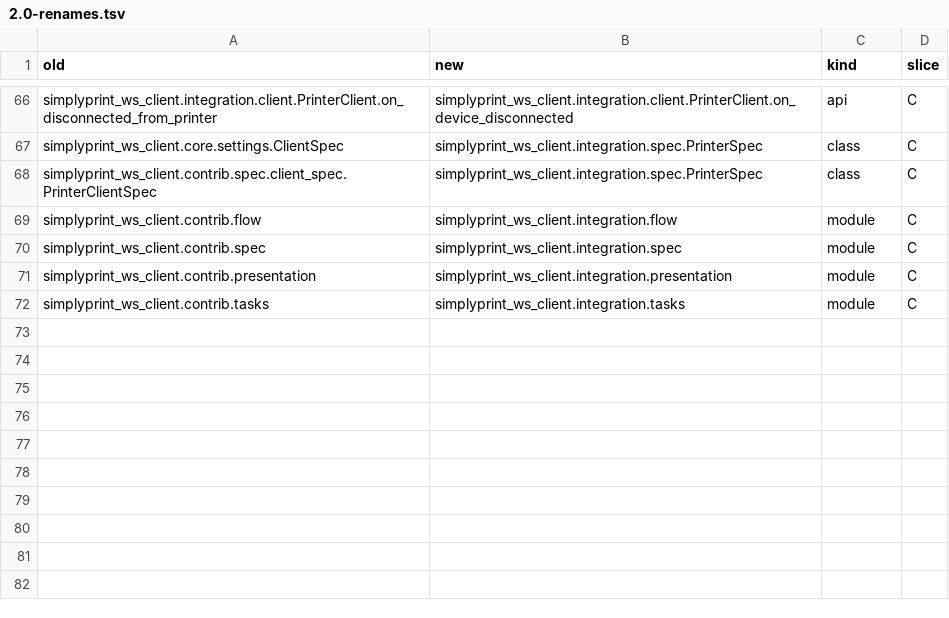
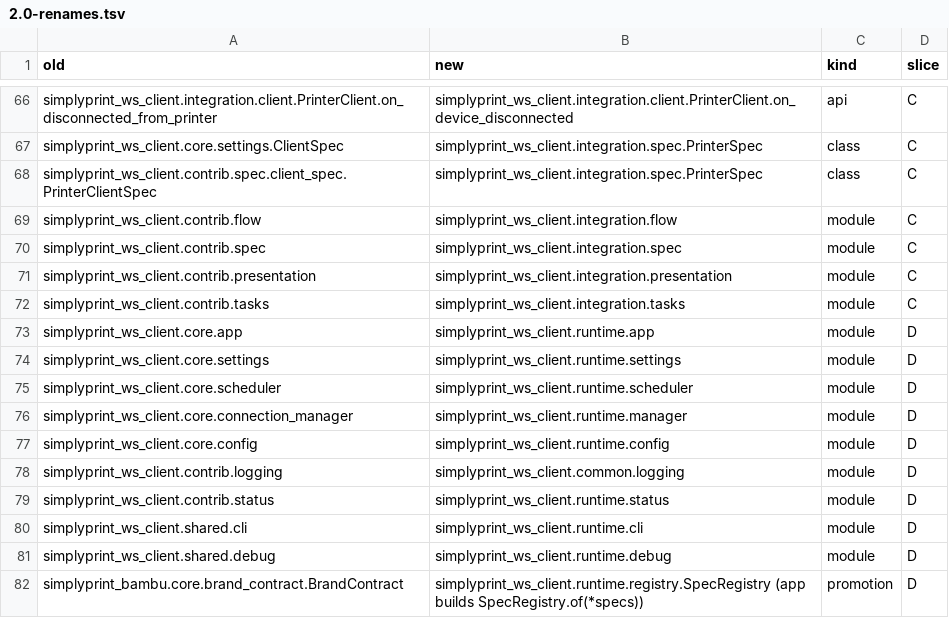
Before and after one commit to SimplyPrint/simplyprint-ws-client, a TSV file: docs/migration/2.0-renames.tsv, drawn as a sheet; only a part is shown, gaps mark what is left out; the diff names each change by its address in the sheet, - before the commit and + after, or states it on an @@ line.

```diff
--- a/docs/migration/2.0-renames.tsv
+++ b/docs/migration/2.0-renames.tsv
+row 73: simplyprint_ws_client.core.app | simplyprint_ws_client.runtime.app | module | D
+row 74: simplyprint_ws_client.core.settings | simplyprint_ws_client.runtime.settings | module | D
+row 75: simplyprint_ws_client.core.scheduler | simplyprint_ws_client.runtime.scheduler | module | D
+row 76: simplyprint_ws_client.core.connection_manager | simplyprint_ws_client.runtime.manager | module | D
+row 77: simplyprint_ws_client.core.config | simplyprint_ws_client.runtime.config | module | D
+row 78: simplyprint_ws_client.contrib.logging | simplyprint_ws_client.common.logging | module | D
+row 79: simplyprint_ws_client.contrib.status | simplyprint_ws_client.runtime.status | module | D
+row 80: simplyprint_ws_client.shared.cli | simplyprint_ws_client.runtime.cli | module | D
+row 81: simplyprint_ws_client.shared.debug | simplyprint_ws_client.runtime.debug | module | D
+row 82: simplyprint_bambu.core.brand_contract.BrandContract | simplyprint_ws_client.runtime.registry.SpecRegistry (app builds SpecRegistry.of(*specs)) | promotion | D
```
Also changed, not shown: 4 other files.
